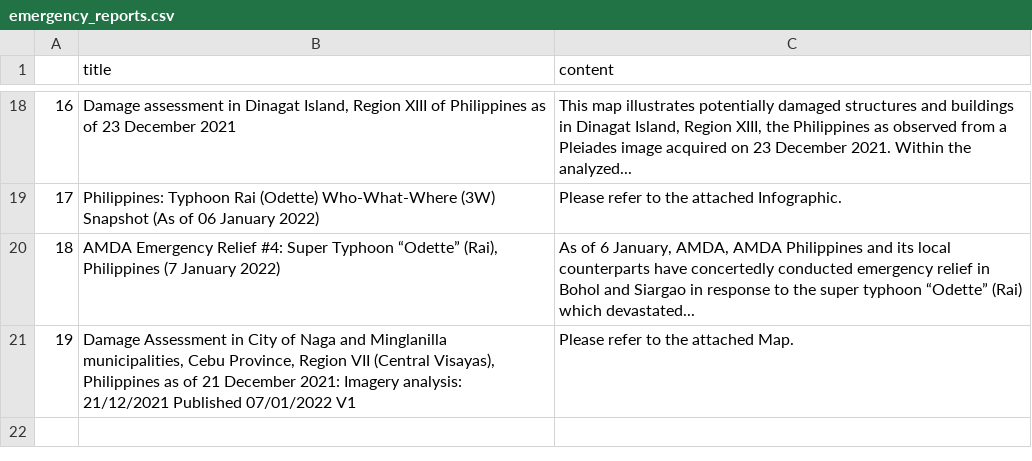
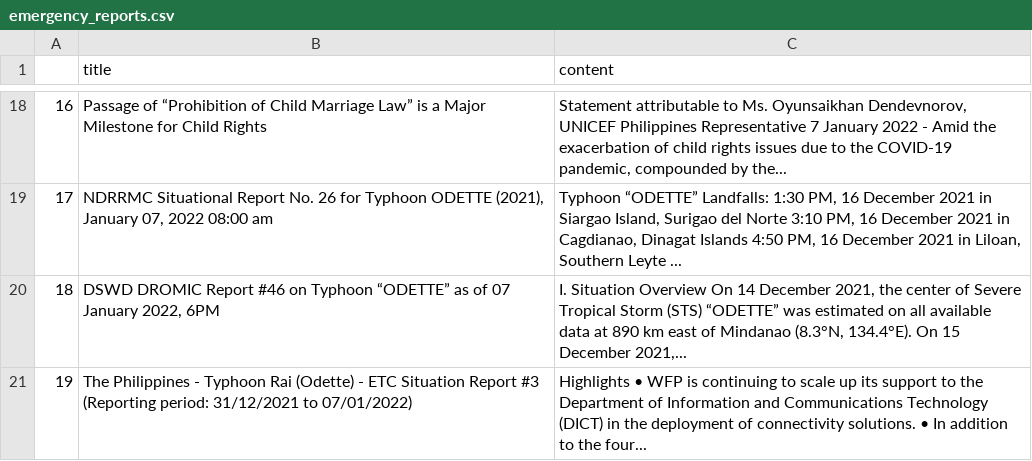
Before and after one commit to jgulane/Autoscraper-2, a CSV file: emergency_reports.csv, drawn as a sheet; only a part is shown, gaps mark what is left out; the diff covers the shown part only; the diff names each change by its address in the sheet, - before the commit and + after, or states it on an @@ line.

```diff
--- a/emergency_reports.csv
+++ b/emergency_reports.csv
-B18 (title): Damage assessment in Dinagat Island, Region XIII of Philippines as of 23 December 2021
+B18 (title): Passage of “Prohibition of Child Marriage Law” is a Major Milestone for Child Rights
-C18 (content): This map illustrates potentially damaged structures and buildings in Dinagat Island, Region XIII, the Philippines as observed from a Pleiades image acquired on 23 December 2021. Within the analyzed...
+C18 (content): Statement attributable to Ms. Oyunsaikhan Dendevnorov, UNICEF Philippines Representative 7 January 2022 - Amid the exacerbation of child rights issues due to the COVID-19 pandemic, compounded by the...
-B19 (title): Philippines: Typhoon Rai (Odette) Who-What-Where (3W) Snapshot (As of 06 January 2022)
+B19 (title): NDRRMC Situational Report No. 26 for Typhoon ODETTE (2021), January 07, 2022 08:00 am
-C19 (content): Please refer to the attached Infographic.
+C19 (content): Typhoon “ODETTE” Landfalls: 1:30 PM, 16 December 2021 in Siargao Island, Surigao del Norte 3:10 PM, 16 December 2021 in Cagdianao, Dinagat Islands 4:50 PM, 16 December 2021 in Liloan, Southern Leyte ...
-B20 (title): AMDA Emergency Relief #4: Super Typhoon “Odette” (Rai), Philippines (7 January 2022)
+B20 (title): DSWD DROMIC Report #46 on Typhoon “ODETTE” as of 07 January 2022, 6PM
-C20 (content): As of 6 January, AMDA, AMDA Philippines and its local counterparts have concertedly conducted emergency relief in Bohol and Siargao in response to the super typhoon “Odette” (Rai) which devastated...
+C20 (content): I. Situation Overview On 14 December 2021, the center of Severe Tropical Storm (STS) “ODETTE” was estimated on all available data at 890 km east of Mindanao (8.3°N, 134.4°E). On 15 December 2021,...
-B21 (title): Damage Assessment in City of Naga and Minglanilla municipalities, Cebu Province, Region VII (Central Visayas), Philippines as of 21 December 2021: Imagery analysis: 21/12/2021 Published 07/01/2022 V1
+B21 (title): The Philippines - Typhoon Rai (Odette) - ETC Situation Report #3 (Reporting period: 31/12/2021 to 07/01/2022)
-C21 (content): Please refer to the attached Map.
+C21 (content): Highlights • WFP is continuing to scale up its support to the Department of Information and Communications Technology (DICT) in the deployment of connectivity solutions. • In addition to the four...
```
Also changed, not shown: 32 edited cells elsewhere in this file.
